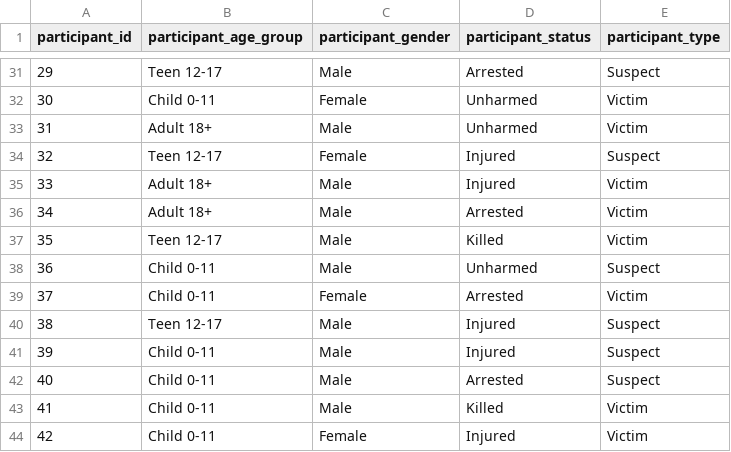
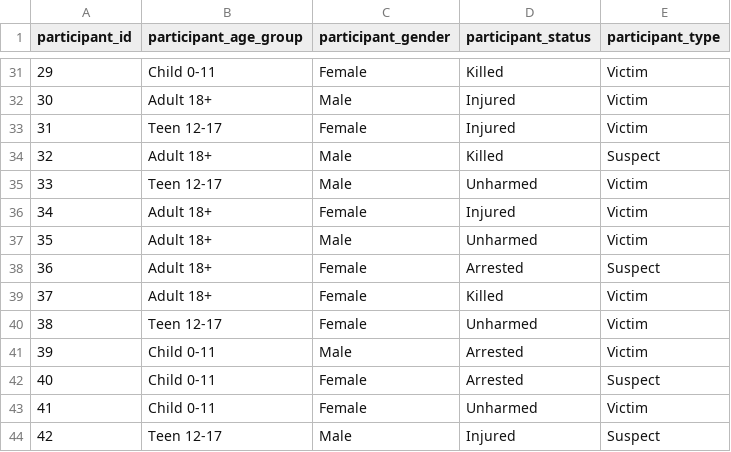
Before and after one commit to bmb20/Decision-Support-Databases, a CSV file: Part_1/Participant.csv, drawn as a sheet; only a part is shown, gaps mark what is left out; the diff covers the shown part only.

```diff
--- a/Part_1/Participant.csv
+++ b/Part_1/Participant.csv
@@ -31,14 +31,14 @@ participant_id,participant_age_group,participant_gender,participant_status,parti
-29,Teen 12-17,Male,Arrested,Suspect
-30,Child 0-11,Female,Unharmed,Victim
-31,Adult 18+,Male,Unharmed,Victim
-32,Teen 12-17,Female,Injured,Suspect
-33,Adult 18+,Male,Injured,Victim
-34,Adult 18+,Male,Arrested,Victim
-35,Teen 12-17,Male,Killed,Victim
-36,Child 0-11,Male,Unharmed,Suspect
-37,Child 0-11,Female,Arrested,Victim
-38,Teen 12-17,Male,Injured,Suspect
-39,Child 0-11,Male,Injured,Suspect
-40,Child 0-11,Male,Arrested,Suspect
-41,Child 0-11,Male,Killed,Victim
-42,Child 0-11,Female,Injured,Victim
+29,Child 0-11,Female,Killed,Victim
+30,Adult 18+,Male,Injured,Victim
+31,Teen 12-17,Female,Injured,Victim
+32,Adult 18+,Male,Killed,Suspect
+33,Teen 12-17,Male,Unharmed,Victim
+34,Adult 18+,Female,Injured,Victim
+35,Adult 18+,Male,Unharmed,Victim
+36,Adult 18+,Female,Arrested,Suspect
+37,Adult 18+,Female,Killed,Victim
+38,Teen 12-17,Female,Unharmed,Victim
+39,Child 0-11,Male,Arrested,Victim
+40,Child 0-11,Female,Arrested,Suspect
+41,Child 0-11,Female,Unharmed,Victim
+42,Teen 12-17,Male,Injured,Suspect
```
Also changed, not shown: 81 edited cells elsewhere in this file, 10 other files.
